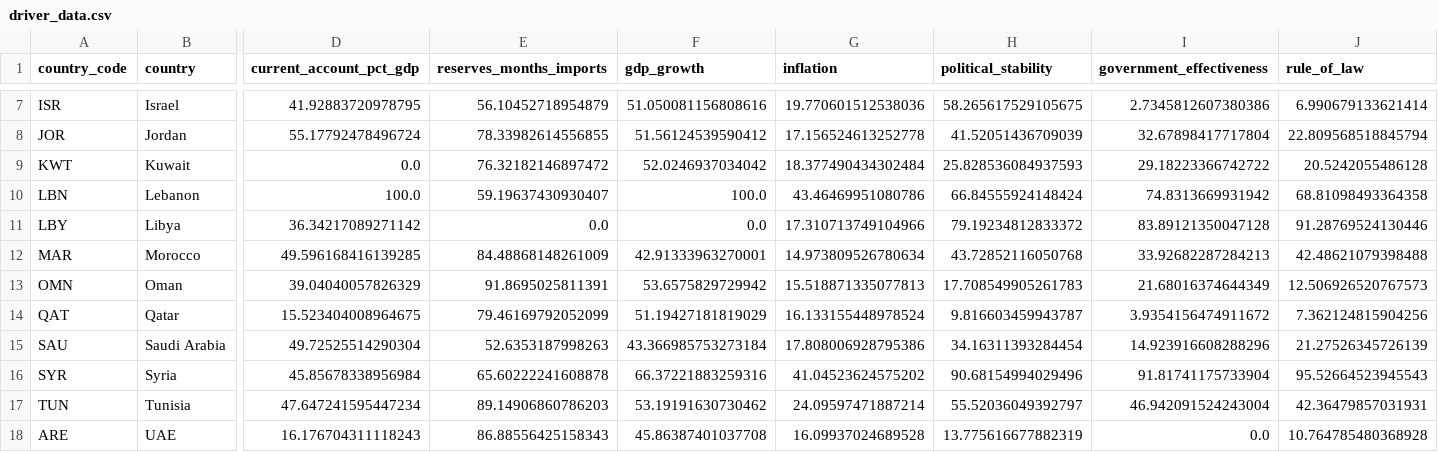
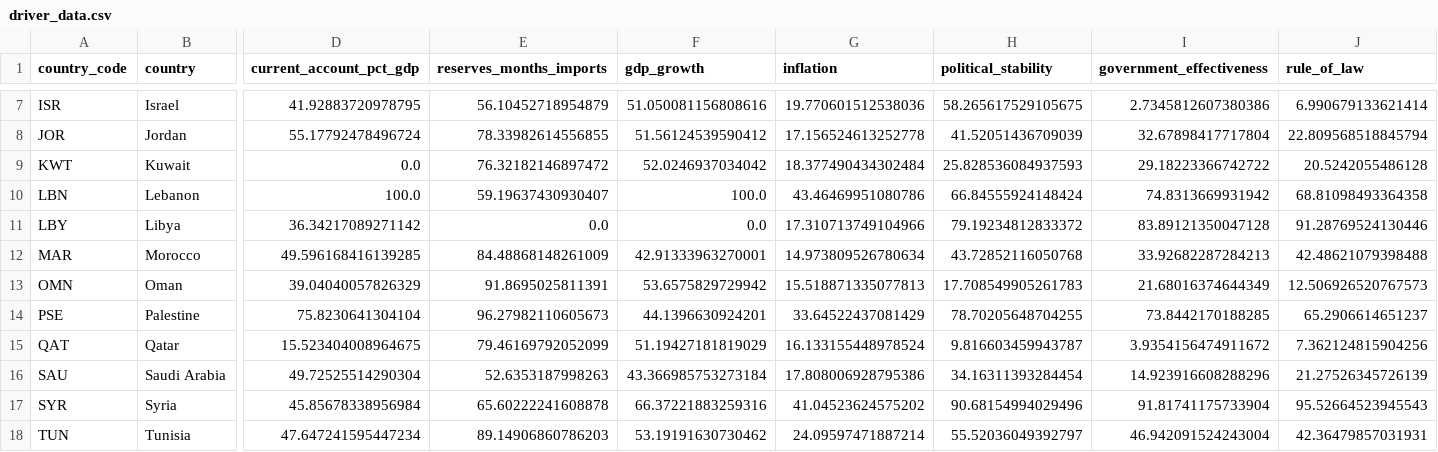
Before and after one commit to rafaywaqar2004-lang/overeign-risk-index, a CSV file: driver_data.csv, drawn as a sheet; only a part is shown, gaps mark what is left out; the shorter side is filled out with more unchanged rows; rows hold the shown columns only; the diff names each change by its address in the sheet, - before the commit and + after, or states it on an @@ line.

```diff
--- a/driver_data.csv
+++ b/driver_data.csv
+row 14: PSE | Palestine | 75.8230641304104 | 96.27982110605673 | 44.1396630924201 | 33.64522437081429 | 78.70205648704255 | 73.8442170188285 | 65.2906614651237
```
Also changed, not shown: live_sovereign_risk_data.csv, raw_data.csv, 8 other files.
